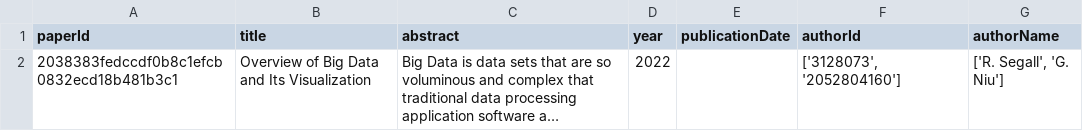
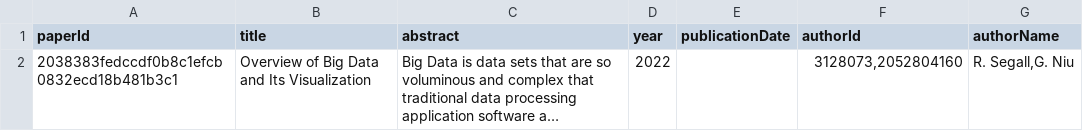
Before and after one commit to noachuartzt/IBD_Grupo2-P2, a CSV file: parser/csv/2038383fedccdf0b8c1efcb0832ecd18b481b3c1.csv, drawn as a sheet; long unchanged cells end in …; the diff names each change by its address in the sheet, - before the commit and + after, or states it on an @@ line.

```diff
--- a/parser/csv/2038383fedccdf0b8c1efcb0832ecd18b481b3c1.csv
+++ b/parser/csv/2038383fedccdf0b8c1efcb0832ecd18b481b3c1.csv
-F2 (authorId): ['3128073', '2052804160']
+F2 (authorId): 3128073,2052804160
-G2 (authorName): ['R. Segall', 'G. Niu']
+G2 (authorName): R. Segall,G. Niu
```
Also changed, not shown: parser/csv/2ca14fe14f0bd2f1363f3b735e788d12c3f9f332.csv, parser/csv/80313ba1f12e4525b941ba29f8e020cf5ae8b835.csv, 1 other file.
